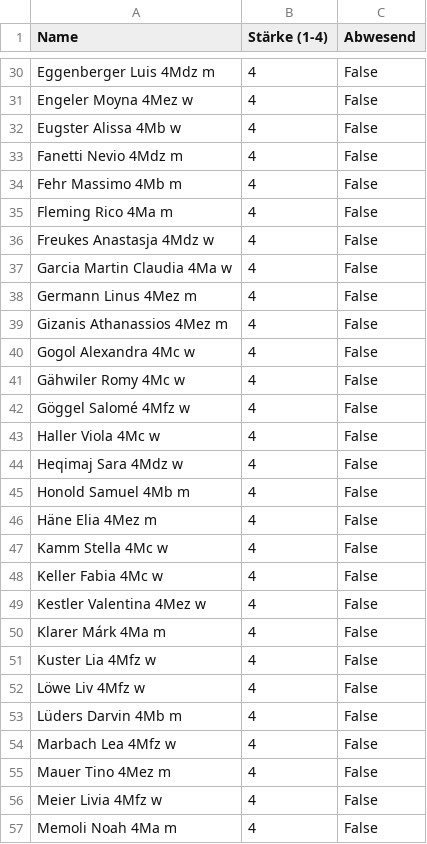
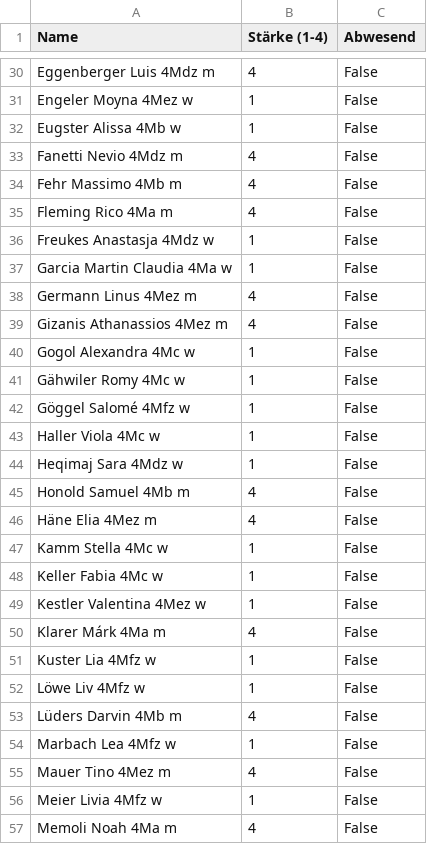
Before and after one commit to schorschi72/Teameinteilung, a CSV file: participants/(blt) letzter Termin Wahlsport.csv, drawn as a sheet; only a part is shown, gaps mark what is left out; the diff covers the shown part only; the diff names each change by its address in the sheet, - before the commit and + after, or states it on an @@ line.

```diff
--- a/participants/(blt) letzter Termin Wahlsport.csv
+++ b/participants/(blt) letzter Termin Wahlsport.csv
-B31:B32 (Stärke (1-4)): 4
+B31:B32 (Stärke (1-4)): 1
-B36:B37 (Stärke (1-4)): 4
+B36:B37 (Stärke (1-4)): 1
-B40:B44 (Stärke (1-4)): 4
+B40:B44 (Stärke (1-4)): 1
-B47:B49 (Stärke (1-4)): 4
+B47:B49 (Stärke (1-4)): 1
-B51:B52 (Stärke (1-4)): 4
+B51:B52 (Stärke (1-4)): 1
-B54 (Stärke (1-4)): 4
+B54 (Stärke (1-4)): 1
-B56 (Stärke (1-4)): 4
+B56 (Stärke (1-4)): 1
```
Also changed, not shown: 34 edited cells elsewhere in this file.
